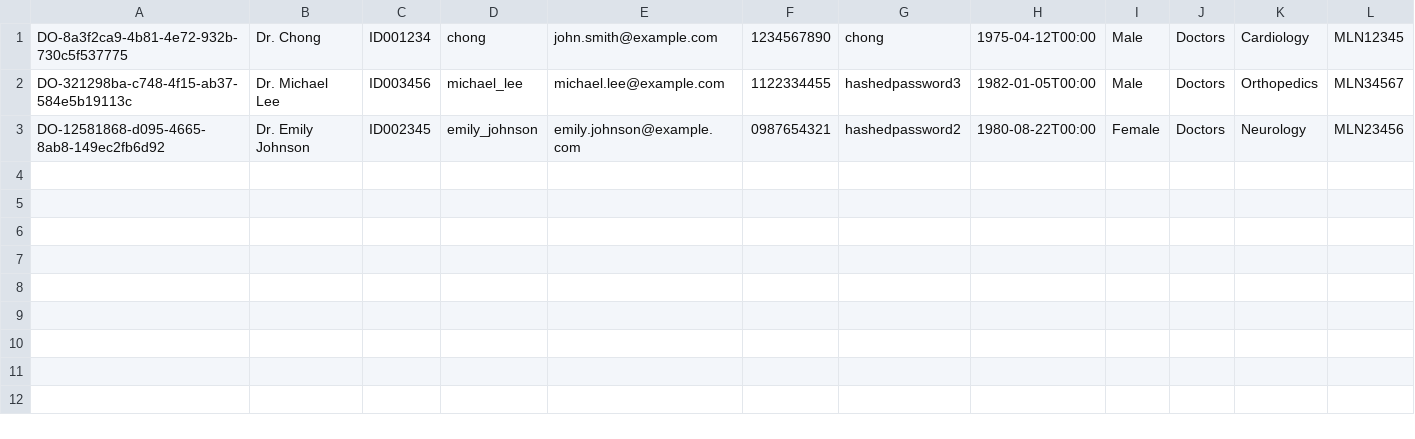
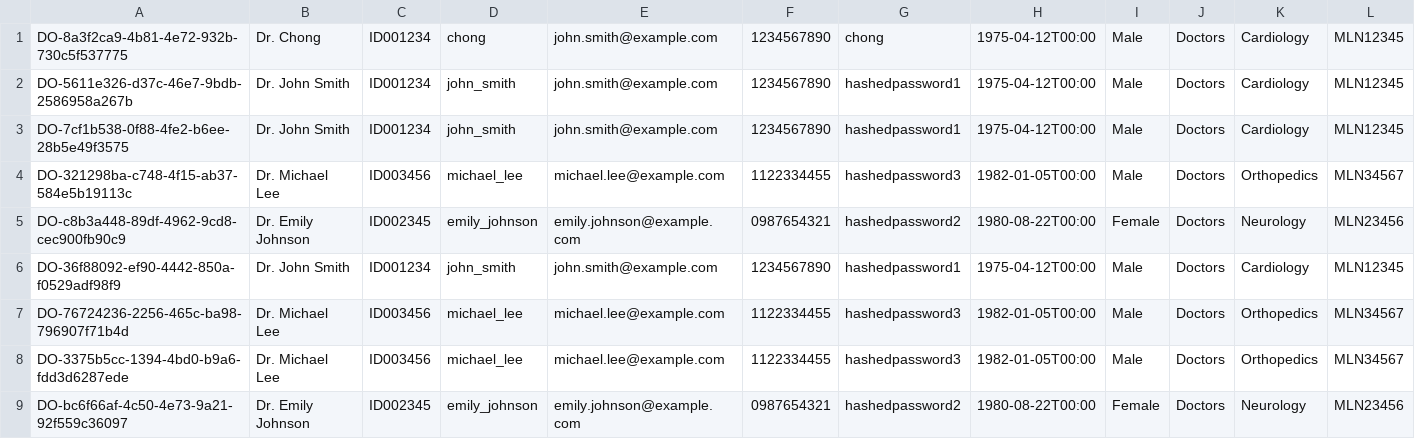
Before and after one commit to KCCHONG1997/HMSApp, a CSV file: src/repository/data/doctors.csv, drawn as a sheet; only a part is shown; addresses are those after the commit; rows hold the shown columns only; the diff names each change by its address in the sheet, - before the commit and + after, or states it on an @@ line.

```diff
--- a/src/repository/data/doctors.csv
+++ b/src/repository/data/doctors.csv
+row 2: DO-5611e326-d37c-46e7-9bdb-2586958a267b | Dr. John Smith | ID001234 | john_smith | john.smith@example.com | 1234567890 | hashedpassword1 | 1975-04-12T00:00 | Male | Doctors | Cardiology | MLN12345
+row 3: DO-7cf1b538-0f88-4fe2-b6ee-28b5e49f3575 | Dr. John Smith | ID001234 | john_smith | john.smith@example.com | 1234567890 | hashedpassword1 | 1975-04-12T00:00 | Male | Doctors | Cardiology | MLN12345
+row 5: DO-c8b3a448-89df-4962-9cd8-cec900fb90c9 | Dr. Emily Johnson | ID002345 | emily_johnson | emily.johnson@example.com | 0987654321 | hashedpassword2 | 1980-08-22T00:00 | Female | Doctors | Neurology | MLN23456
+row 6: DO-36f88092-ef90-4442-850a-f0529adf98f9 | Dr. John Smith | ID001234 | john_smith | john.smith@example.com | 1234567890 | hashedpassword1 | 1975-04-12T00:00 | Male | Doctors | Cardiology | MLN12345
+row 7: DO-76724236-2256-465c-ba98-796907f71b4d | Dr. Michael Lee | ID003456 | michael_lee | michael.lee@example.com | 1122334455 | hashedpassword3 | 1982-01-05T00:00 | Male | Doctors | Orthopedics | MLN34567
+row 8: DO-3375b5cc-1394-4bd0-b9a6-fdd3d6287ede | Dr. Michael Lee | ID003456 | michael_lee | michael.lee@example.com | 1122334455 | hashedpassword3 | 1982-01-05T00:00 | Male | Doctors | Orthopedics | MLN34567
-A9: DO-12581868-d095-4665-8ab8-149ec2fb6d92
+A9: DO-bc6f66af-4c50-4e73-9a21-92f559c36097
```
Also changed, not shown: src/repository/data/patients.csv, 1 other file.
